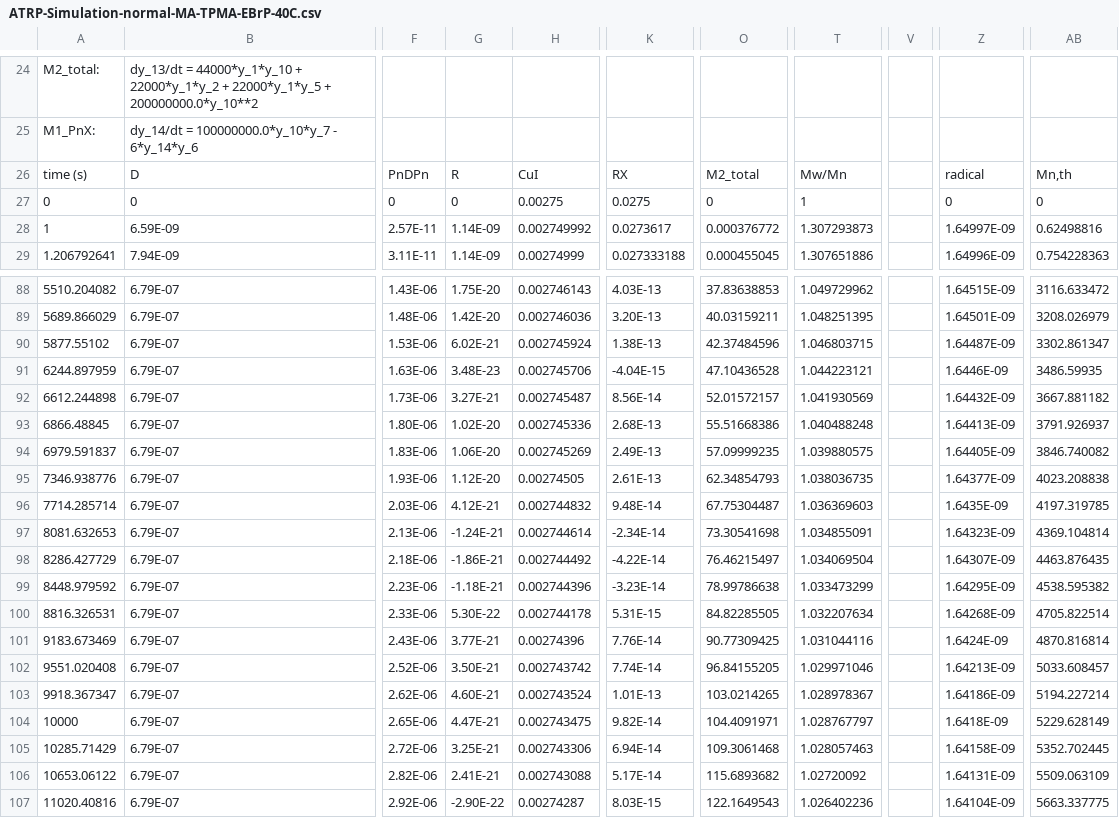
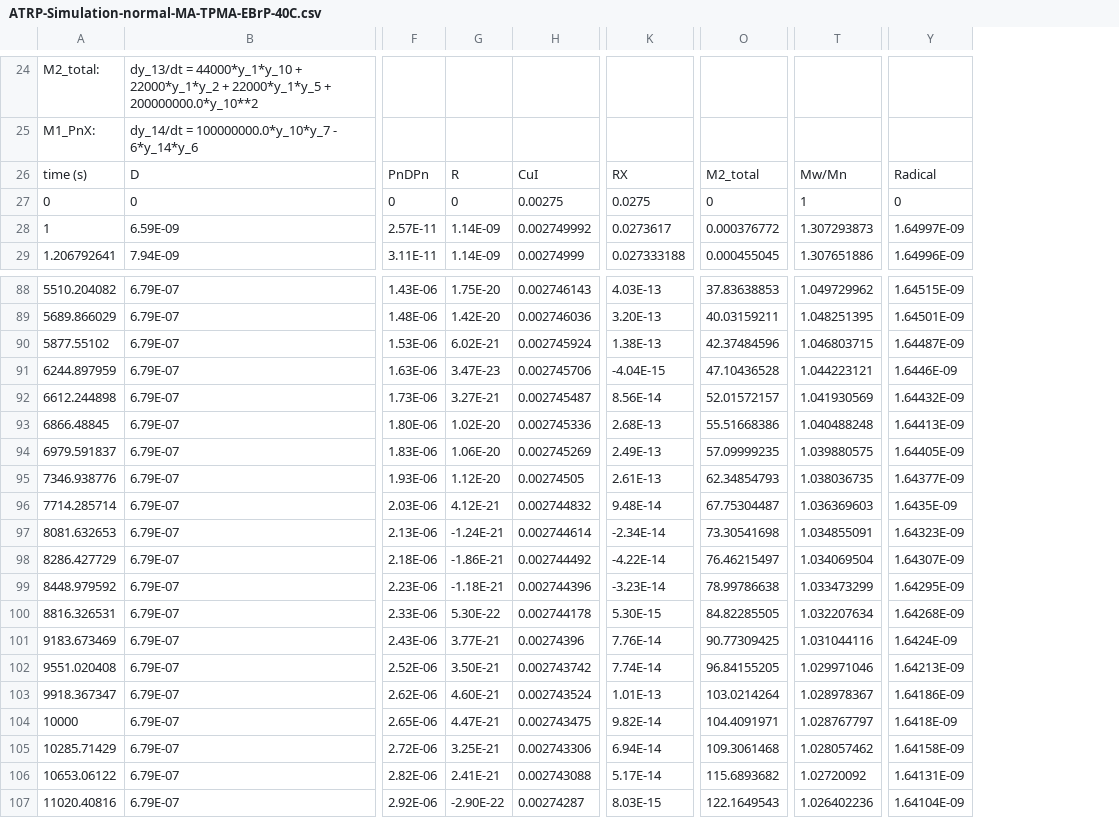
Before and after one commit to wangyu16/PolymerScienceEducation, a CSV file: Examples/ATRP_Kinetic_Simulator_Moments/ATRP-Simulation-normal-MA-TPMA-EBrP-40C.csv, drawn as a sheet; only a part is shown, gaps mark what is left out; removed rows and columns are numbered as before the commit, all else as after; the diff covers the shown part only; the diff names each change by its address in the sheet, - before the commit and + after, or states it on an @@ line.

```diff
--- a/Examples/ATRP_Kinetic_Simulator_Moments/ATRP-Simulation-normal-MA-TPMA-EBrP-40C.csv
+++ b/Examples/ATRP_Kinetic_Simulator_Moments/ATRP-Simulation-normal-MA-TPMA-EBrP-40C.csv
-column V, empty
-column AB, rows 26-29: Mn,th | 0 | 0.62498816 | 0.754228363; rows 88-107: 3116.633472 | 3208.026979 | 3302.861347 | 3486.59935 | 3667.881182 | 3791.926937 | 3846.740082 | 4023.208838 | 4197.319785 | 4369.104814 | 4463.876435 | 4538.595382 | 4705.822514 | 4870.816814 | 5033.608457 | 5194.227214 | 5229.628149 | 5352.702445 | 5509.063109 | 5663.337775
-Y26: radical
+Y26: Radical
-G91: 3.48E-23
+G91: 3.47E-23
-K100: 5.31E-15
+K100: 5.30E-15
-O103: 103.0214265
+O103: 103.0214264
-T105: 1.028057463
+T105: 1.028057462
```
Also changed, not shown: 26 edited cells elsewhere in this file, 1 other file.
